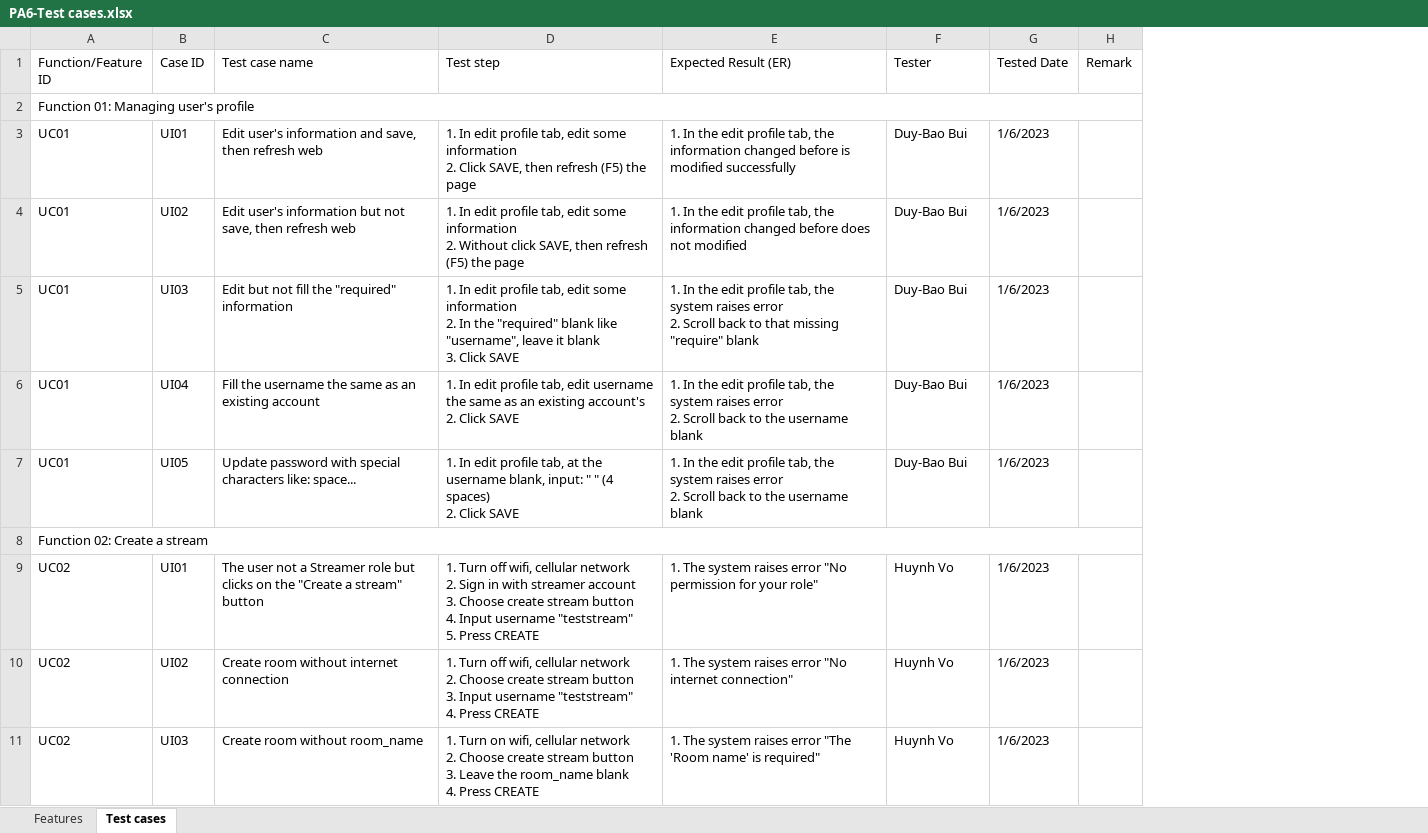
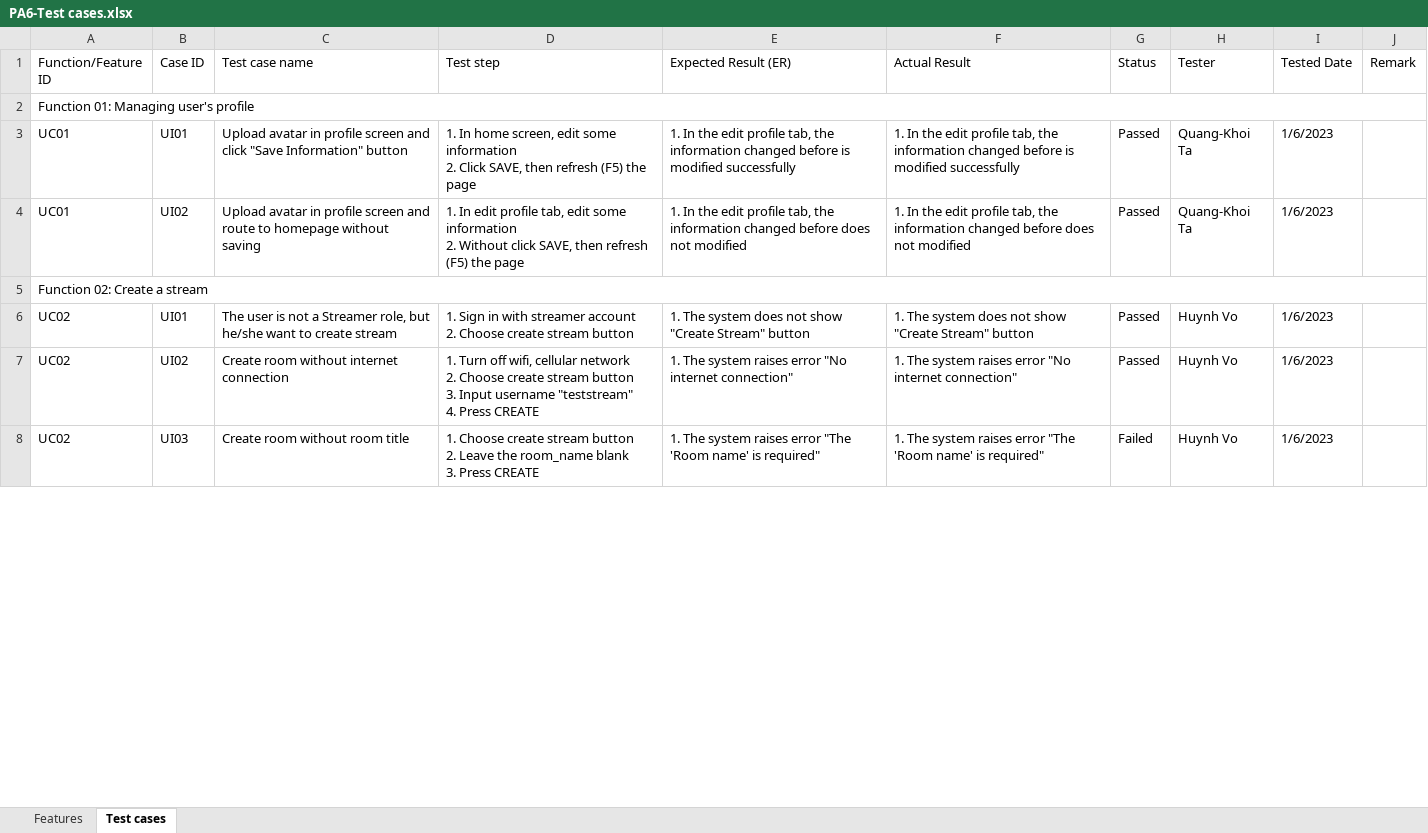
Before and after one commit to vohuynh19/muly-website, an Excel workbook: pa/PA6/PA6-Test cases.xlsx, sheet Test cases, drawn as a sheet; only a part is shown; values as stored, in another font and other column widths than the file's, no cell formats; charts and pictures and conditional formats not drawn; removed rows and columns are numbered as before the commit, all else as after; ↵ is a line break in a cell; the diff covers the shown part only; the diff names each change by its address in the sheet, - before the commit and + after, or states it on an @@ line.

```diff
--- a/pa/PA6/PA6-Test cases.xlsx (sheet Test cases)
+++ b/pa/PA6/PA6-Test cases.xlsx (sheet Test cases)
+column F (Actual Result), rows 3-8: 1. In the edit profile tab, the information changed before is modified successfully | 1. In the edit profile tab, the information changed before does not modified |  | 1. The system does not show "Create Stream" button | 1. The system raises error "No internet connection" | 1. The system raises error "The 'Room name' is required"
+column G (Status), rows 3-8: Passed | Passed |  | Passed | Passed | Failed
-C3 (Test case name): Edit user's information and save, then refresh web
+C3 (Test case name): Upload avatar in profile screen and click "Save Information" button
-D3 (Test step): 1. In edit profile tab, edit some…
+D3 (Test step): 1. In home screen, edit some…
-H3:H4 (Tester): Duy-Bao Bui
+H3:H4 (Tester): Quang-Khoi Ta
-C4 (Test case name): Edit user's information but not save, then refresh web
+C4 (Test case name): Upload avatar in profile screen and route to homepage without saving
-row 5: UC01 | UI03 | Edit but not fill the "required" information | 1. In edit profile tab, edit some information ↵ 2. In the "required" blank like "username", leave it blank ↵ 3. Click SAVE | 1. In the edit profile tab, the system raises error ↵ 2. Scroll back to that missing "require" blank | Duy-Bao Bui | 1/6/2023
-row 6: UC01 | UI04 | Fill the username the same as an existing account | 1. In edit profile tab, edit username the same as an existing account's ↵ 2. Click SAVE | 1. In the edit profile tab, the system raises error ↵ 2. Scroll back to the username blank | Duy-Bao Bui | 1/6/2023
-row 7: UC01 | UI05 | Update password with special characters like: space... | 1. In edit profile tab, at the username blank, input: " " (4 spaces) ↵ 2. Click SAVE | 1. In the edit profile tab, the system raises error ↵ 2. Scroll back to the username blank | Duy-Bao Bui | 1/6/2023
-C6 (Test case name): The user not a Streamer role but clicks on the "Create a stream" button
+C6 (Test case name): The user is not a Streamer role, but he/she want to create stream
-D6 (Test step): 1. Turn off wifi, cellular network ↵ 2. Sign in with streamer account ↵ 3. Choose create stream button ↵ 4. Input username "teststream" ↵ 5. Press CREATE
+D6 (Test step): 1. Sign in with streamer account ↵ 2. Choose create stream button
-E6 (Expected Result (ER)): …The system raises error "No permission for your role"
+E6 (Expected Result (ER)): …The system does not show "Create Stream" button
-C8 (Test case name): Create room without room_name
+C8 (Test case name): Create room without room title
-D8 (Test step): 1. Turn on wifi, cellular network ↵ 2. Choose create stream button ↵ 3. Leave the room_name blank ↵ 4. Press CREATE
+D8 (Test step): 1. Choose create stream button ↵ 2. Leave the room_name blank ↵ 3. Press CREATE
```
Also changed, not shown: 3 added rows, 1 removed row and 66 edited cells elsewhere in this sheet, sheet Features, cell formats, charts or pictures, pa/PA6/PA6-Test report.xlsx, pa/PA6/Project presentation/Group 05 - Phiếu đánh giá.xlsx, 12 other files.
